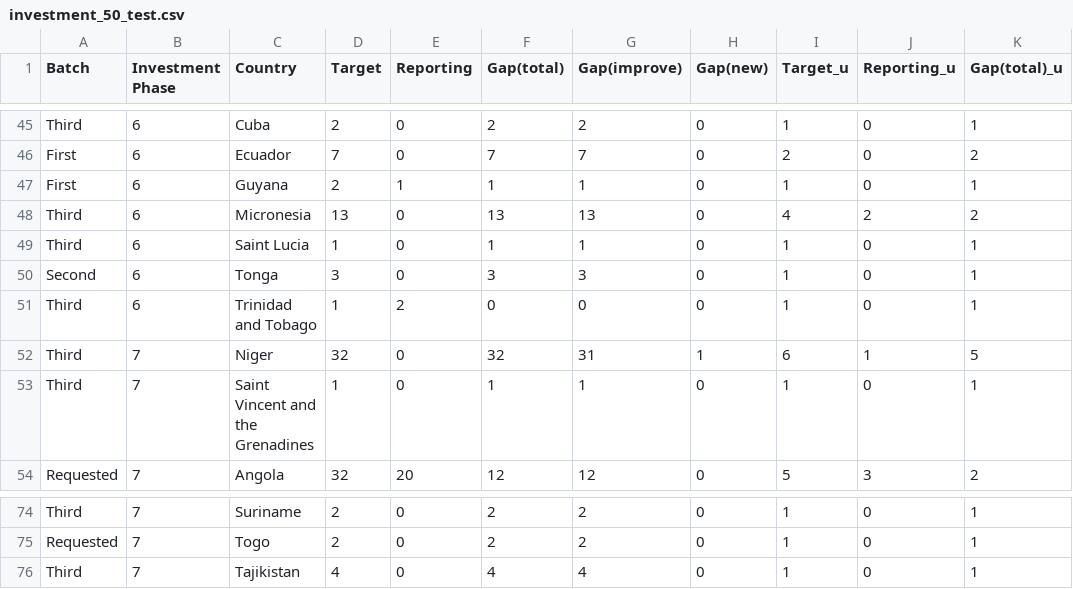
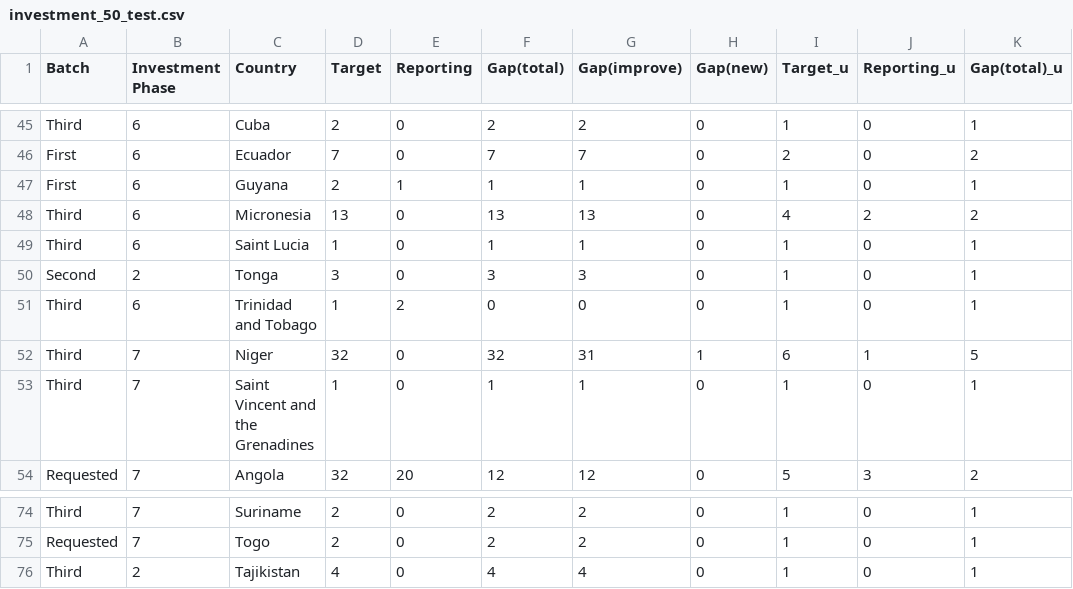
Before and after one commit to zarifoudjibril/Badget_Forecasting_App, a CSV file: investment_50_test.csv, drawn as a sheet; only a part is shown, gaps mark what is left out; the diff covers the shown part only; the diff names each change by its address in the sheet, - before the commit and + after, or states it on an @@ line.

Commit message:
Update investment_50_test.csv

```diff
--- a/investment_50_test.csv
+++ b/investment_50_test.csv
-B50 (Investment Phase): 6
+B50 (Investment Phase): 2
-B76 (Investment Phase): 7
+B76 (Investment Phase): 2
```
Also changed, not shown: 12 edited cells elsewhere in this file.
